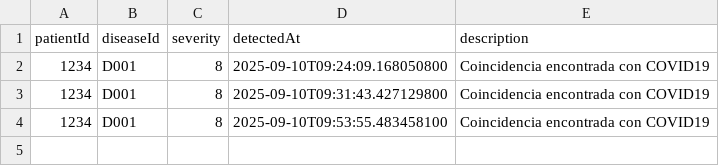
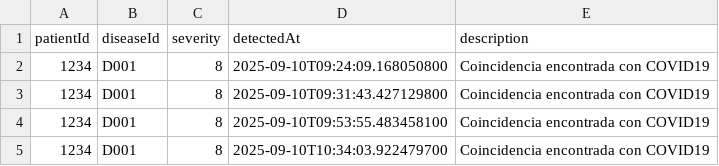
Before and after one commit to JuanCa240/SecureGenomicServer, a CSV file: data/reports.csv, drawn as a sheet; the diff names each change by its address in the sheet, - before the commit and + after, or states it on an @@ line.

```diff
--- a/data/reports.csv
+++ b/data/reports.csv
+row 5: 1234 | D001 | 8 | 2025-09-10T10:34:03.922479700 | Coincidencia encontrada con COVID19
```
Also changed, not shown: data/patients.csv, 4 other files.
